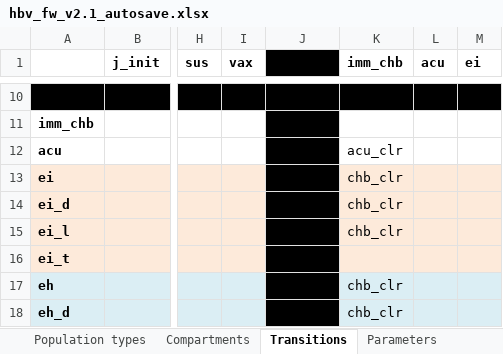
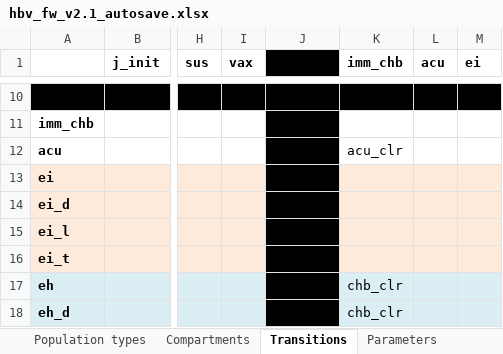
Before and after one commit to Burnet-Modelling/burnet-hbv, an Excel workbook: framework/hbv_fw_v2.1_autosave.xlsx, sheet Transitions, drawn as a sheet; only a part is shown, gaps mark what is left out; values as stored, in another font and other column widths than the file's, no borders; conditional formats not drawn; the diff names each change by its address in the sheet, - before the commit and + after, or states it on an @@ line.

```diff
--- a/framework/hbv_fw_v2.1_autosave.xlsx (sheet Transitions)
+++ b/framework/hbv_fw_v2.1_autosave.xlsx (sheet Transitions)
-K13:K15 (imm_chb): chb_clr
+K13:K15 (imm_chb): (empty)
```
Also changed, not shown: sheet Characteristics, baseline_hepaus_pars.xlsx, calibrations/Y-factors/hbv_hepaus_calibrations.xlsx, 18 other files.
